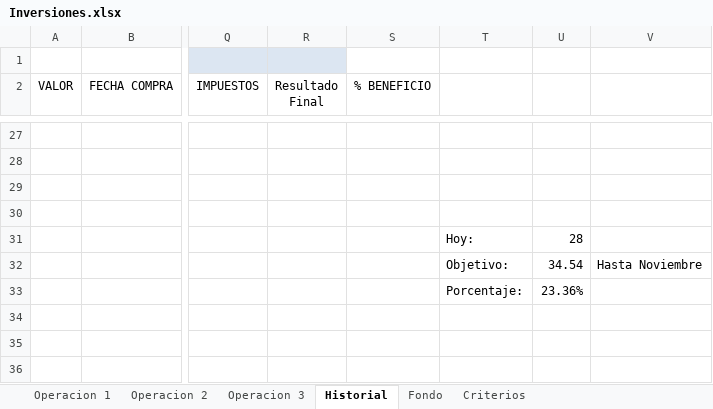
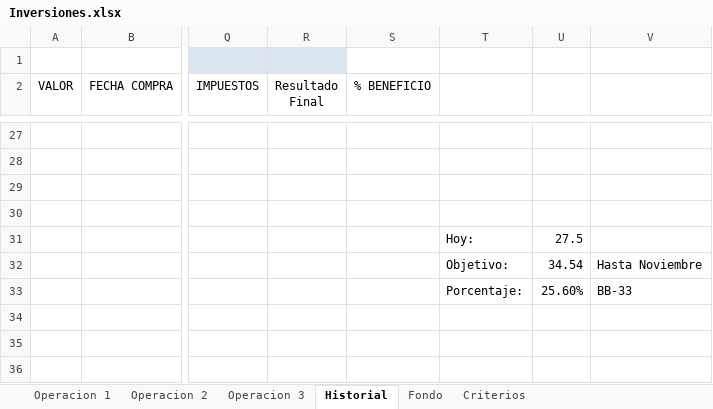
Before and after one commit to mrojassuarez/MRS_Manager, an Excel workbook: 2018/Inversiones.xlsx, sheet Historial, drawn as a sheet; only a part is shown, gaps mark what is left out; values as stored, in another font and other column widths than the file's, no borders; the diff names each change by its address in the sheet, - before the commit and + after, or states it on an @@ line.

```diff
--- a/2018/Inversiones.xlsx (sheet Historial)
+++ b/2018/Inversiones.xlsx (sheet Historial)
-U31: 28
+U31: 27.5
-U33: 23.36%
+U33: 25.60%
-V33: (empty)
+V33: BB-33
```
Also changed, not shown: sheet Criterios, 2018/2018.xlsx, Redmine_Manager.xlsx, 1 other file.
